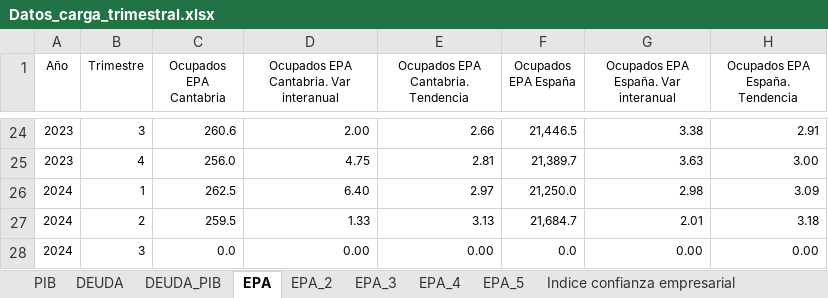
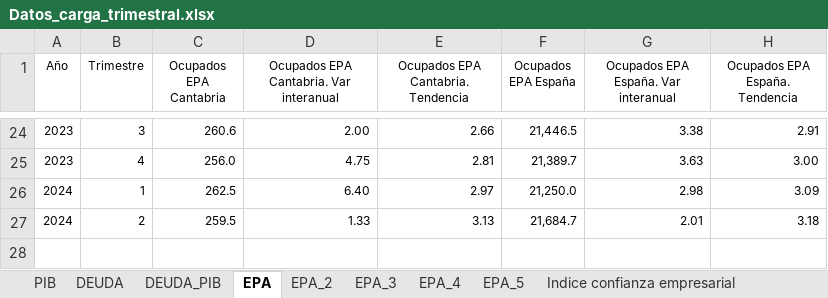
Before and after one commit to icane/economic-indicators, an Excel workbook: etl/data/input/Datos_carga_trimestral.xlsx, sheet EPA, drawn as a sheet; only a part is shown, gaps mark what is left out; values as stored, in another font and other column widths than the file's, no borders; the diff names each change by its address in the sheet, - before the commit and + after, or states it on an @@ line.

```diff
--- a/etl/data/input/Datos_carga_trimestral.xlsx (sheet EPA)
+++ b/etl/data/input/Datos_carga_trimestral.xlsx (sheet EPA)
-row 28: 2024 | 3 | 0.0 | 0.00 | 0.00 | 0.0 | 0.00 | 0.00
```
Also changed, not shown: sheet PIB, etl/data/input/Datos_carga_mensual.xlsx, 4 other files.
